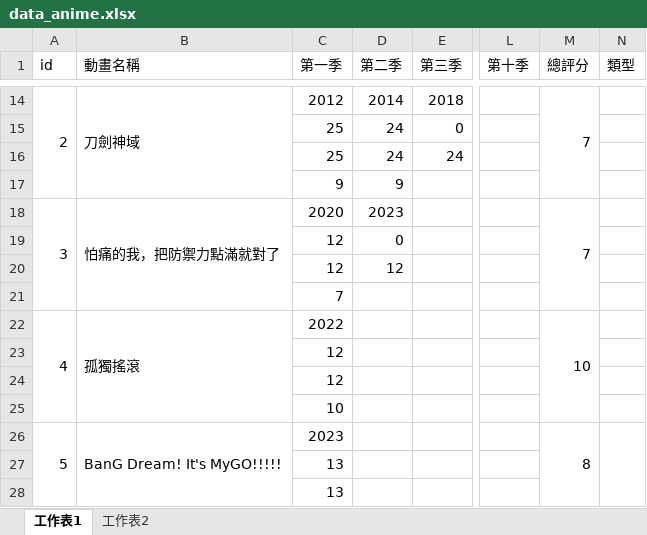
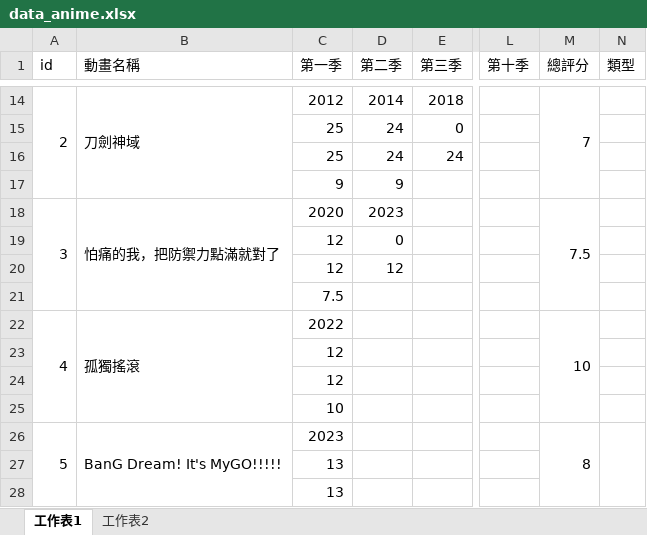
Before and after one commit to rex0988476/githubpage, an Excel workbook: database/data_anime.xlsx, sheet 工作表1, drawn as a sheet; only a part is shown, gaps mark what is left out; values as stored, in another font and other column widths than the file's, no borders; the diff covers the shown part only; the diff names each change by its address in the sheet, - before the commit and + after, or states it on an @@ line.

```diff
--- a/database/data_anime.xlsx (sheet 工作表1)
+++ b/database/data_anime.xlsx (sheet 工作表1)
-M18 (總評分): 7
+M18 (總評分): 7.5
-C21 (第一季): 7
+C21 (第一季): 7.5
```
Also changed, not shown: 24 added rows elsewhere in this sheet, sheet 工作表2, 8 other files.
